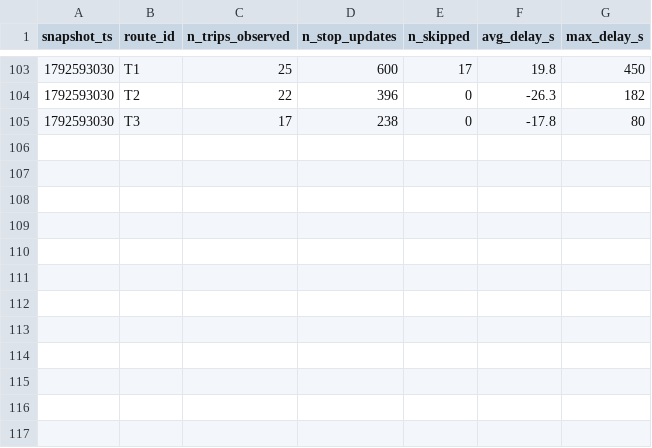
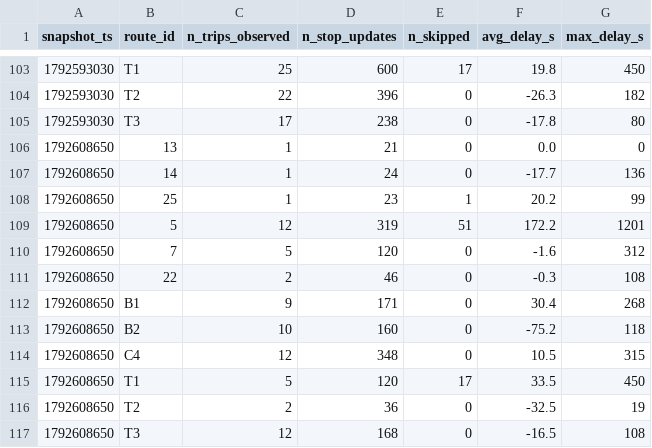
Before and after one commit to adam-hassen-Bi/smart-mobility-lemans-TD2, a CSV file: data/history/route_delays_2026-10.csv, drawn as a sheet; only a part is shown, gaps mark what is left out; the diff names each change by its address in the sheet, - before the commit and + after, or states it on an @@ line.

```diff
--- a/data/history/route_delays_2026-10.csv
+++ b/data/history/route_delays_2026-10.csv
+row 106: 1792608650 | 13 | 1 | 21 | 0 | 0.0 | 0
+row 107: 1792608650 | 14 | 1 | 24 | 0 | -17.7 | 136
+row 108: 1792608650 | 25 | 1 | 23 | 1 | 20.2 | 99
+row 109: 1792608650 | 5 | 12 | 319 | 51 | 172.2 | 1201
+row 110: 1792608650 | 7 | 5 | 120 | 0 | -1.6 | 312
+row 111: 1792608650 | 22 | 2 | 46 | 0 | -0.3 | 108
+row 112: 1792608650 | B1 | 9 | 171 | 0 | 30.4 | 268
+row 113: 1792608650 | B2 | 10 | 160 | 0 | -75.2 | 118
+row 114: 1792608650 | C4 | 12 | 348 | 0 | 10.5 | 315
+row 115: 1792608650 | T1 | 5 | 120 | 17 | 33.5 | 450
+row 116: 1792608650 | T2 | 2 | 36 | 0 | -32.5 | 19
+row 117: 1792608650 | T3 | 12 | 168 | 0 | -16.5 | 108
```
Also changed, not shown: 2 other files.
